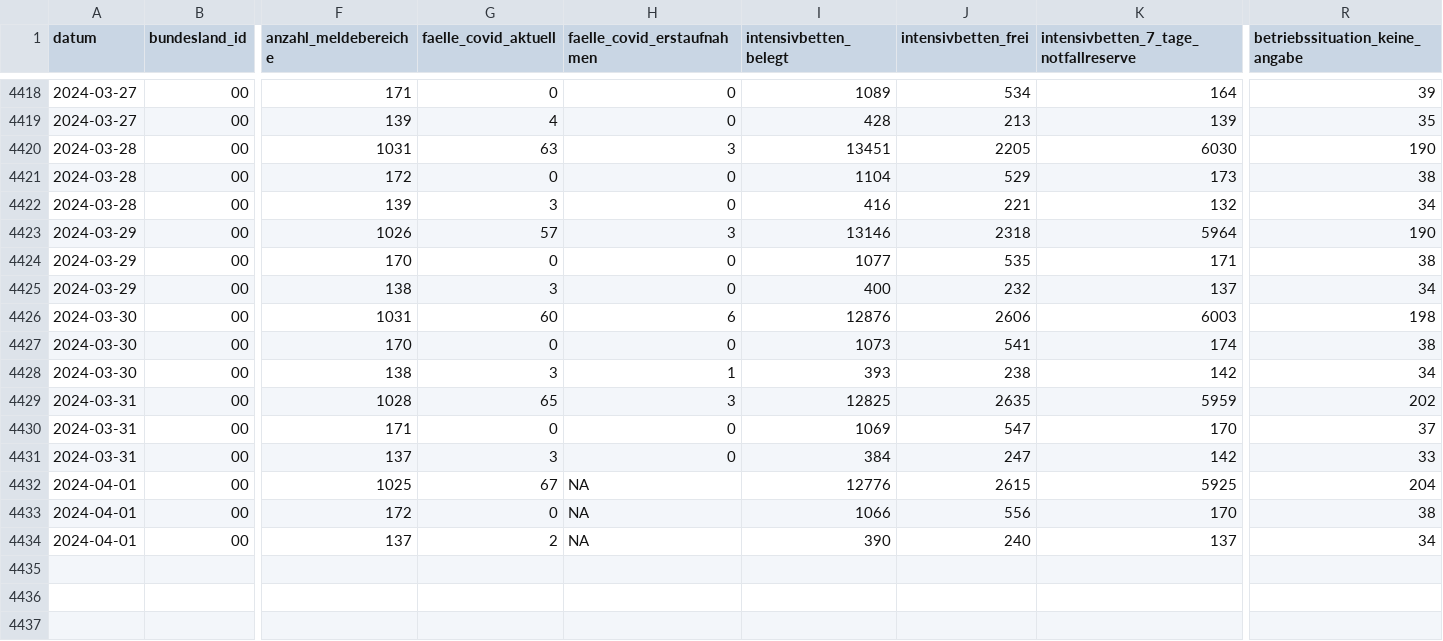
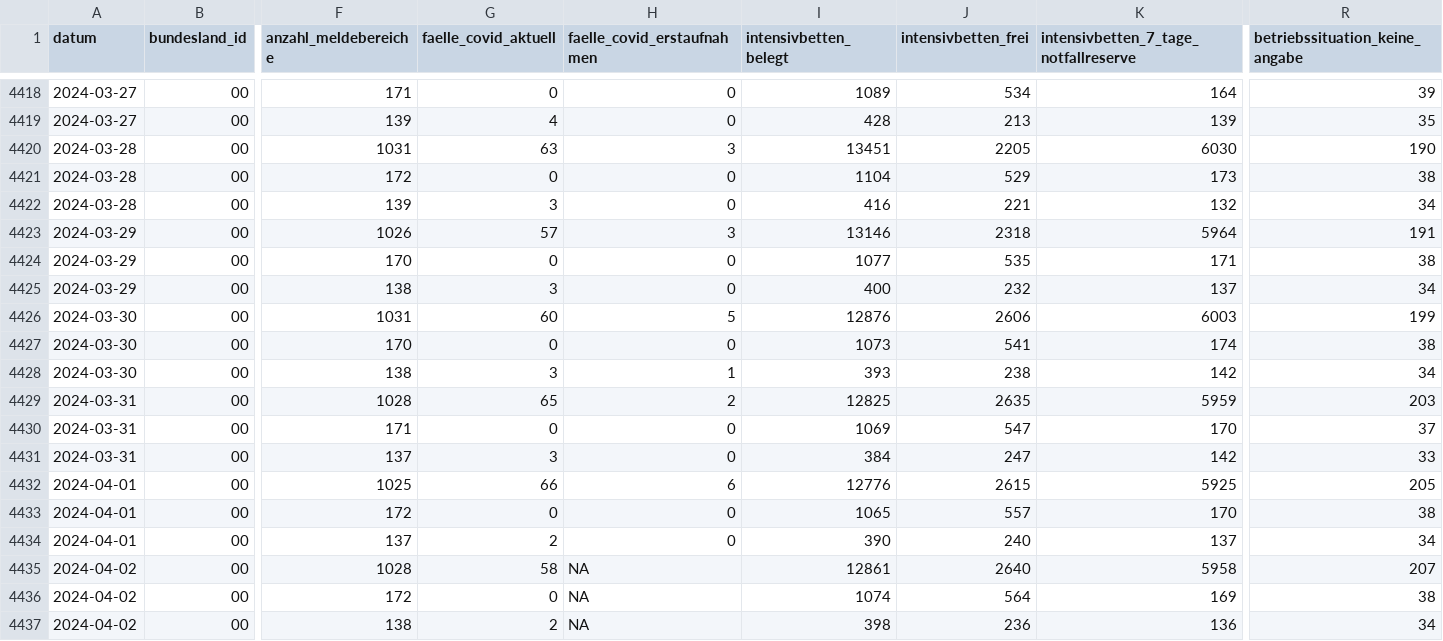
Before and after one commit to robert-koch-institut/Intensivkapazitaeten_und_COVID-19-Intensivbettenbelegung_in_Deutschland, a CSV file: Intensivregister_Deutschland_Kapazitaeten.csv, drawn as a sheet; only a part is shown, gaps mark what is left out; rows hold the shown columns only; the diff names each change by its address in the sheet, - before the commit and + after, or states it on an @@ line.

```diff
--- a/Intensivregister_Deutschland_Kapazitaeten.csv
+++ b/Intensivregister_Deutschland_Kapazitaeten.csv
-R4423 (betriebssituation_keine_angabe): 190
+R4423 (betriebssituation_keine_angabe): 191
-H4426 (faelle_covid_erstaufnahmen): 6
+H4426 (faelle_covid_erstaufnahmen): 5
-R4426 (betriebssituation_keine_angabe): 198
+R4426 (betriebssituation_keine_angabe): 199
-H4429 (faelle_covid_erstaufnahmen): 3
+H4429 (faelle_covid_erstaufnahmen): 2
-R4429 (betriebssituation_keine_angabe): 202
+R4429 (betriebssituation_keine_angabe): 203
-G4432 (faelle_covid_aktuell): 67
+G4432 (faelle_covid_aktuell): 66
-H4432 (faelle_covid_erstaufnahmen): NA
+H4432 (faelle_covid_erstaufnahmen): 6
-R4432 (betriebssituation_keine_angabe): 204
+R4432 (betriebssituation_keine_angabe): 205
-H4433:H4434 (faelle_covid_erstaufnahmen): NA
+H4433:H4434 (faelle_covid_erstaufnahmen): 0
-I4433 (intensivbetten_belegt): 1066
+I4433 (intensivbetten_belegt): 1065
-J4433 (intensivbetten_frei): 556
+J4433 (intensivbetten_frei): 557
+row 4435: 2024-04-02 | 00 | 1028 | 58 | NA | 12861 | 2640 | 5958 | 207
+row 4436: 2024-04-02 | 00 | 172 | 0 | NA | 1074 | 564 | 169 | 38
+row 4437: 2024-04-02 | 00 | 138 | 2 | NA | 398 | 236 | 136 | 34
```
Also changed, not shown: Intensivregister_Deutschland_Altersgruppen.csv, 8 other files.
